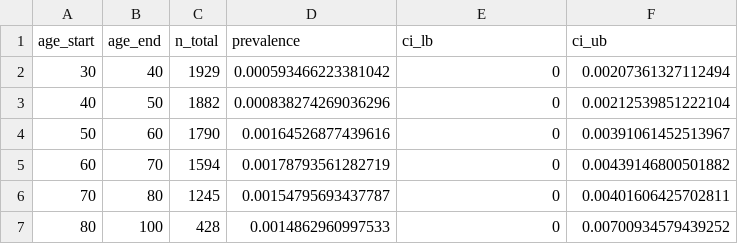
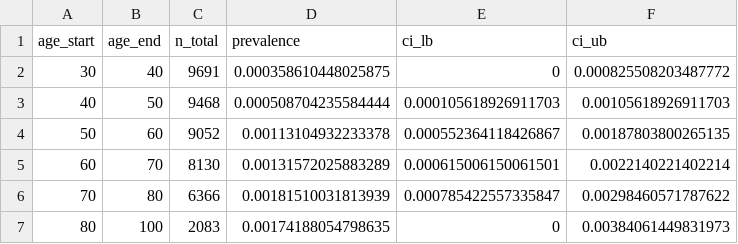
Before and after one commit to sjpi22/tutorial_cancer_modeling_des, a CSV file: simplified/data/prevalence_asymptomatic_cancer.csv, drawn as a sheet.

Commit message:
Run simplified model, experiment to compare distributions in model

```diff
--- a/simplified/data/prevalence_asymptomatic_cancer.csv
+++ b/simplified/data/prevalence_asymptomatic_cancer.csv
@@ -1,7 +1,7 @@
 "age_start","age_end","n_total","prevalence","ci_lb","ci_ub"
-30,40,1929,0.000593466223381042,0,0.00207361327112494
-40,50,1882,0.000838274269036296,0,0.00212539851222104
-50,60,1790,0.00164526877439616,0,0.00391061452513967
-60,70,1594,0.00178793561282719,0,0.00439146800501882
-70,80,1245,0.00154795693437787,0,0.00401606425702811
-80,100,428,0.0014862960997533,0,0.00700934579439252
+30,40,9691,0.000358610448025875,0,0.000825508203487772
+40,50,9468,0.000508704235584444,0.000105618926911703,0.00105618926911703
+50,60,9052,0.00113104932233378,0.000552364118426867,0.00187803800265135
+60,70,8130,0.00131572025883289,0.000615006150061501,0.0022140221402214
+70,80,6366,0.00181510031813939,0.000785422557335847,0.00298460571787622
+80,100,2083,0.00174188054798635,0,0.00384061449831973
```
Also changed, not shown: 21 other files.
